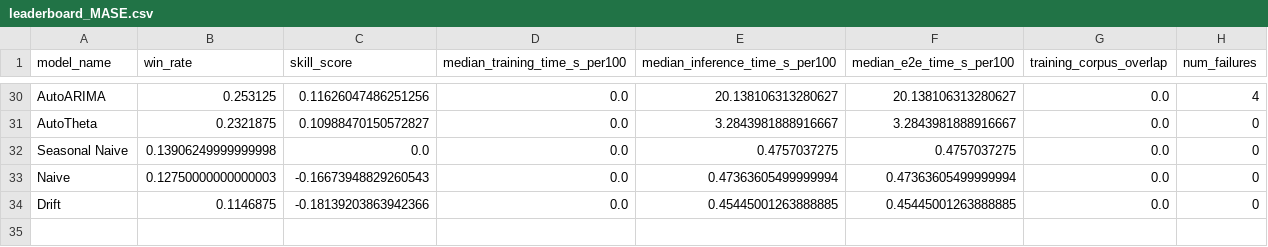
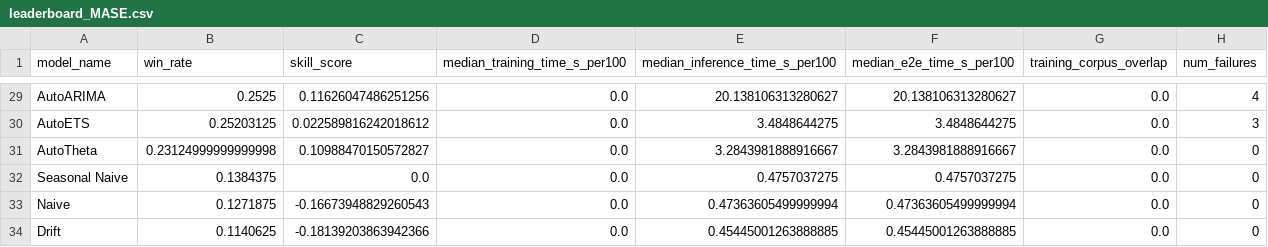
Before and after one commit to tncrd/hirondel, a CSV file: benchmarks/results/fev/leaderboard_MASE.csv, drawn as a sheet; only a part is shown, gaps mark what is left out; addresses are those after the commit; the diff covers the shown part only; the diff names each change by its address in the sheet, - before the commit and + after, or states it on an @@ line.

```diff
--- a/benchmarks/results/fev/leaderboard_MASE.csv
+++ b/benchmarks/results/fev/leaderboard_MASE.csv
-B29 (win_rate): 0.253125
+B29 (win_rate): 0.2525
+row 30: AutoETS | 0.25203125 | 0.022589816242018612 | 0.0 | 3.4848644275 | 3.4848644275 | 0.0 | 3
-B31 (win_rate): 0.2321875
+B31 (win_rate): 0.23124999999999998
-B32 (win_rate): 0.13906249999999998
+B32 (win_rate): 0.1384375
-B33 (win_rate): 0.12750000000000003
+B33 (win_rate): 0.1271875
-B34 (win_rate): 0.1146875
+B34 (win_rate): 0.1140625
```
Also changed, not shown: 2 added rows, 3 removed rows and 25 edited cells elsewhere in this file, benchmarks/results/fev/leaderboard_SQL.csv, showcase/data/official.csv, 30 other files.
